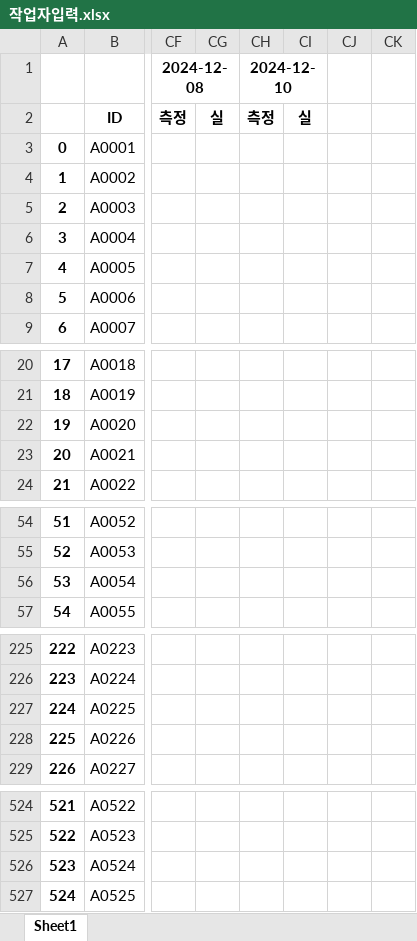
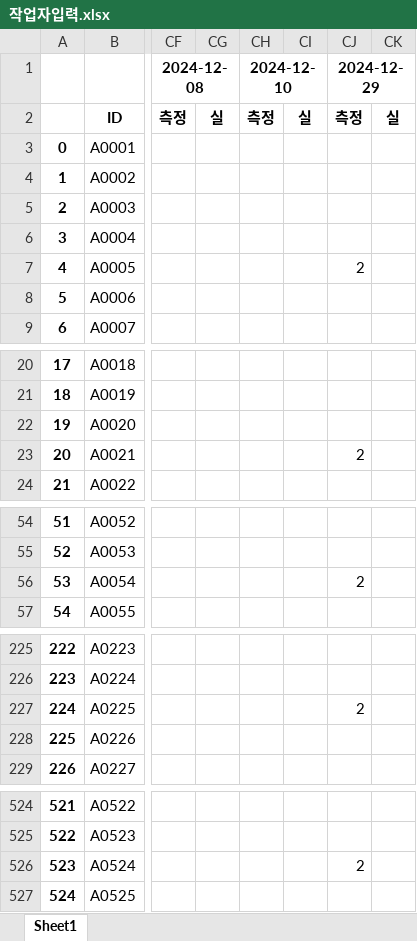
Before and after one commit to abcd00ou/Dong.github.io, an Excel workbook: static/data/작업공수/작업자입력.xlsx, sheet Sheet1, drawn as a sheet; only a part is shown, gaps mark what is left out; values as stored, in another font and other column widths than the file's, no borders; the diff names each change by its address in the sheet, - before the commit and + after, or states it on an @@ line.

```diff
--- a/static/data/작업공수/작업자입력.xlsx (sheet Sheet1)
+++ b/static/data/작업공수/작업자입력.xlsx (sheet Sheet1)
-CJ1: (empty)
+CJ1: 2024-12-29
+CJ1:CK1 merged
-CJ2 (2024-12-29): (empty)
+CJ2 (2024-12-29): 측정
-CK2: (empty)
+CK2: 실
-CJ7 (2024-12-29): (empty)
+CJ7 (2024-12-29): 2
-CJ23 (2024-12-29): (empty)
+CJ23 (2024-12-29): 2
-CJ56 (2024-12-29): (empty)
+CJ56 (2024-12-29): 2
-CJ227 (2024-12-29): (empty)
+CJ227 (2024-12-29): 2
-CJ526 (2024-12-29): (empty)
+CJ526 (2024-12-29): 2
```
Also changed, not shown: employee_record.xlsx, static/data/작업공수/작업입력.xlsx, 14 other files.
